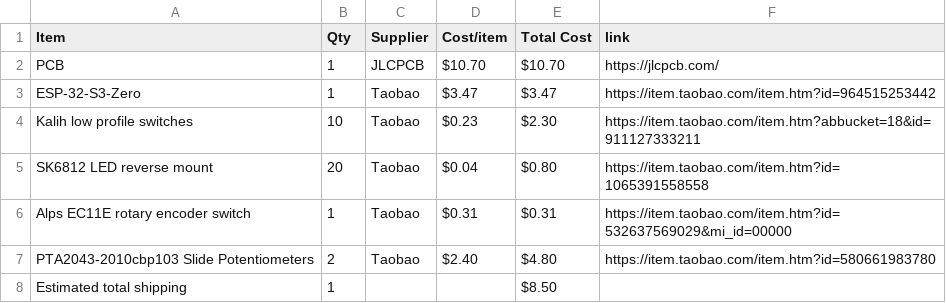
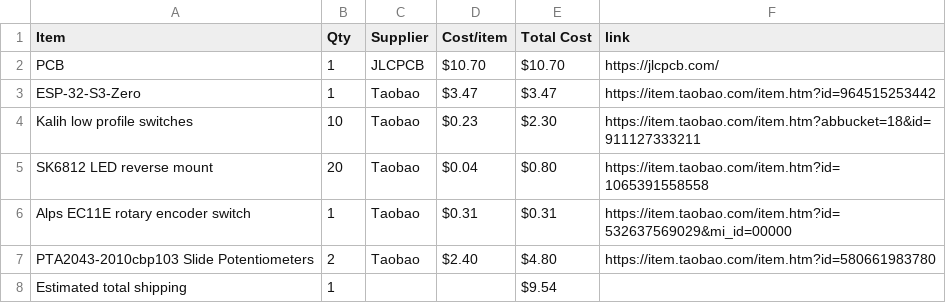
Before and after one commit to justtjasonn/midi-keyboard, a CSV file: BOM.csv, drawn as a sheet.

Commit message:
Sync Midi Keyboard from Half Life

```diff
--- a/BOM.csv
+++ b/BOM.csv
@@ -7,2 +7,2 @@ Alps EC11E rotary encoder switch,1,Taobao,$0.31,$0.31,https://item.taobao.com/it
 PTA2043-2010cbp103 Slide Potentiometers,2,Taobao,$2.40,$4.80,https://item.taobao.com/item.htm?id=580661983780
-Estimated total shipping,1,,,$8.50,
+Estimated total shipping,1,,,$9.54,
```
